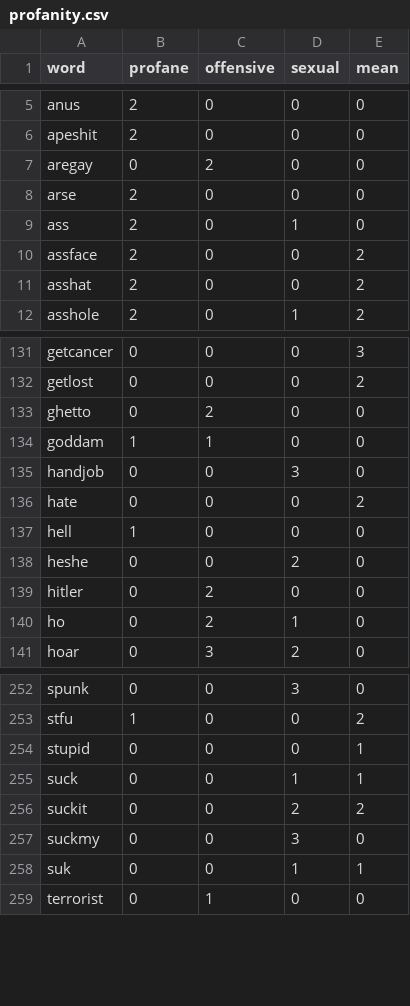
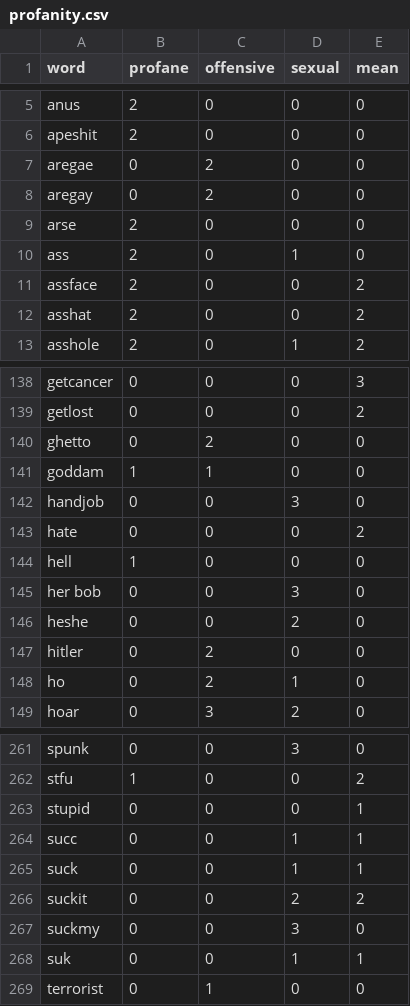
Before and after one commit to finnbear/rustrict, a CSV file: src/profanity.csv, drawn as a sheet; only a part is shown, gaps mark what is left out; the diff covers the shown part only; the diff names each change by its address in the sheet, - before the commit and + after, or states it on an @@ line.

```diff
--- a/src/profanity.csv
+++ b/src/profanity.csv
+row 7: aregae | 0 | 2 | 0 | 0
+row 145: her bob | 0 | 0 | 3 | 0
+row 264: succ | 0 | 0 | 1 | 1
```
Also changed, not shown: 10 added rows and 1 edited cell elsewhere in this file, 3 other files.
